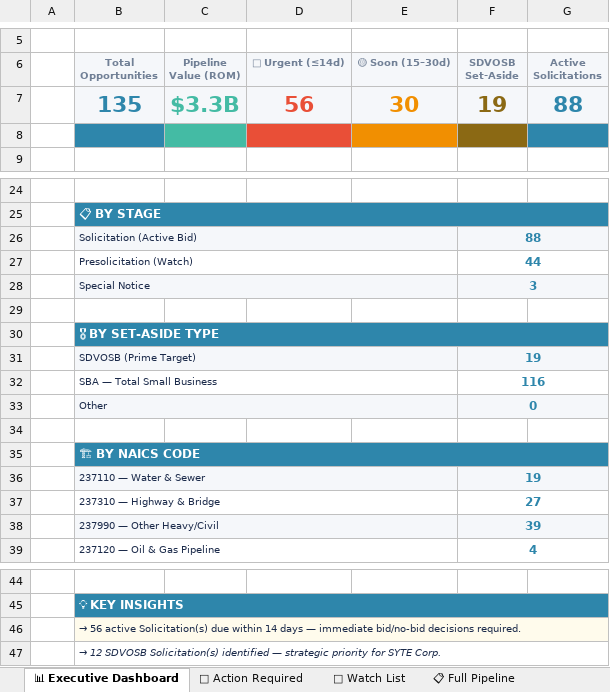
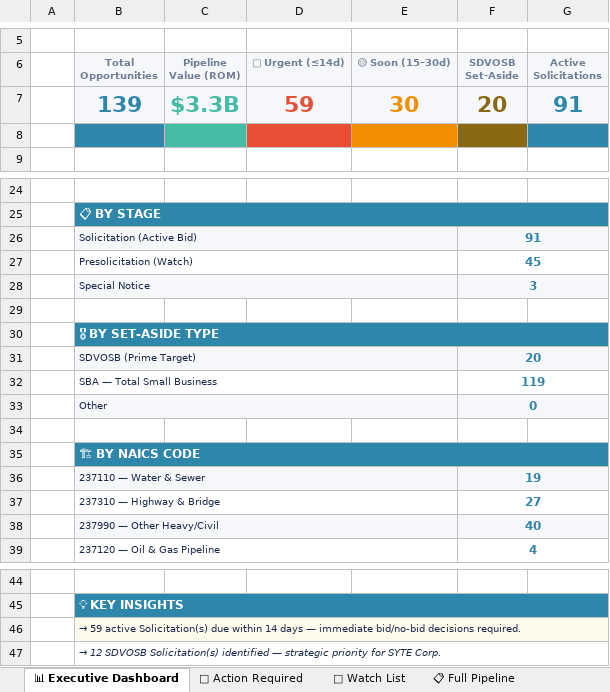
Before and after one commit to juliaopenclaw2026/syte-bd-pipeline, an Excel workbook: SAM_Opportunities_Report_20260611_PM.xlsx, sheet 📊 Executive Dashboard, drawn as a sheet; only a part is shown, gaps mark what is left out; values as stored, in another font and other column widths than the file's, no borders; removed rows and columns are numbered as before the commit, all else as after; the diff names each change by its address in the sheet, - before the commit and + after, or states it on an @@ line.

```diff
--- a/SAM_Opportunities_Report_20260611_PM.xlsx (sheet 📊 Executive Dashboard)
+++ b/SAM_Opportunities_Report_20260611_PM.xlsx (sheet 📊 Executive Dashboard)
-row 7:  | 135 | $3.3B | 56 | 30 | 19 | 88
+row 7:  | 139 | $3.3B | 59 | 30 | 20 | 91
-F26 (SDVOSB Set-Aside): 88
+F26 (SDVOSB Set-Aside): 91
-F27 (SDVOSB Set-Aside): 44
+F27 (SDVOSB Set-Aside): 45
-F31 (SDVOSB Set-Aside): 19
+F31 (SDVOSB Set-Aside): 20
-F32 (SDVOSB Set-Aside): 116
+F32 (SDVOSB Set-Aside): 119
-F38 (SDVOSB Set-Aside): 39
+F38 (SDVOSB Set-Aside): 40
-B46 (Total Opportunities): → 56 active Solicitation(s)…
+B46 (Total Opportunities): → 59 active Solicitation(s)…
```
Also changed, not shown: sheet 🔴 Action Required, sheet 📋 Full Pipeline, sheet 🔧 Specialty Pipeline, sheet 👀 Watch List, 4 other files.
